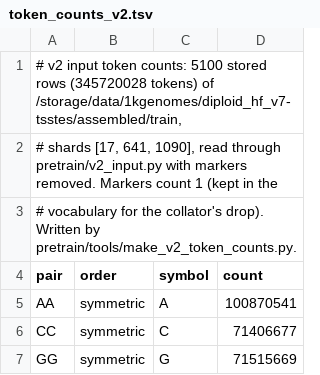
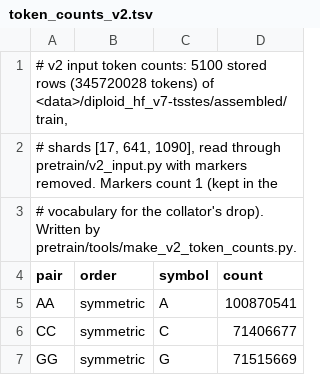
Before and after one commit to scrcdnai-max/DNT-Diploid-Genomic-Foundation-Model, a TSV file: preprocess/token_counts_v2.tsv, drawn as a sheet; only a part is shown.

```diff
--- a/preprocess/token_counts_v2.tsv
+++ b/preprocess/token_counts_v2.tsv
@@ -1,2 +1,2 @@
-# v2 input token counts: 5100 stored rows (345720028 tokens) of /storage/data/1kgenomes/diploid_hf_v7-tsstes/assembled/train,
+# v2 input token counts: 5100 stored rows (345720028 tokens) of <data>/diploid_hf_v7-tsstes/assembled/train,
 # shards [17, 641, 1090], read through pretrain/v2_input.py with markers removed. Markers count 1 (kept in the
```
Also changed, not shown: preprocess/token_counts_v2_indelfree.tsv, preprocess/token_counts_v3.tsv, 45 other files.
